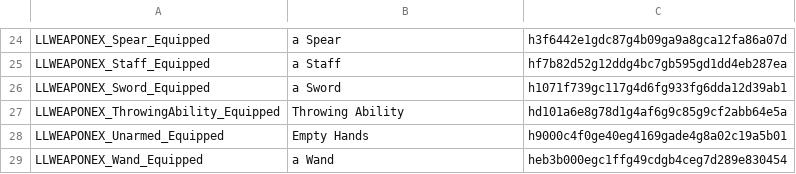
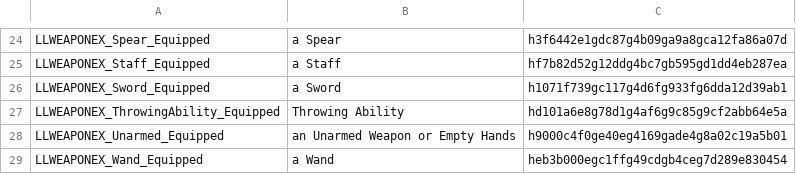
Before and after one commit to LaughingLeader-DOS2-Mods/WeaponExpansion, a TSV file: LocalKeys/LLWEAPONEX_Tags_WeaponRequirement.tsv, drawn as a sheet; only a part is shown, gaps mark what is left out.

Commit message:
Tweak annotation, make unarmed tooltip requirement mention unarmed weapons

```diff
--- a/LocalKeys/LLWEAPONEX_Tags_WeaponRequirement.tsv
+++ b/LocalKeys/LLWEAPONEX_Tags_WeaponRequirement.tsv
@@ -27,3 +27,3 @@ LLWEAPONEX_Sword_Equipped	a Sword	h1071f739gc117g4d6fg933fg6dda12d39ab1
 LLWEAPONEX_ThrowingAbility_Equipped	Throwing Ability	hd101a6e8g78d1g4af6g9c85g9cf2abb64e5a
-LLWEAPONEX_Unarmed_Equipped	Empty Hands	h9000c4f0ge40eg4169gade4g8a02c19a5b01
+LLWEAPONEX_Unarmed_Equipped	an Unarmed Weapon or Empty Hands	h9000c4f0ge40eg4169gade4g8a02c19a5b01
 LLWEAPONEX_Wand_Equipped	a Wand	heb3b000egc1ffg49cdgb4ceg7d289e830454
```
Also changed, not shown: 1 other file.
